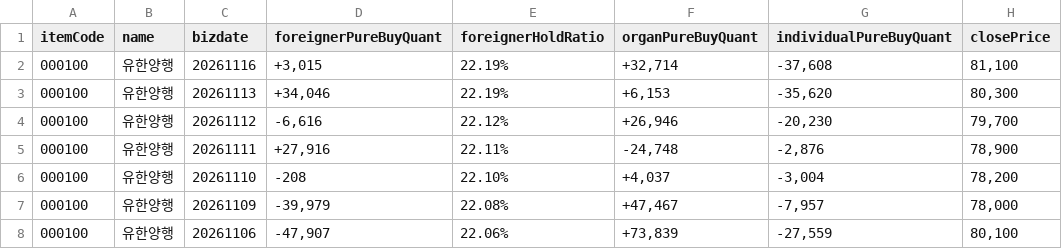
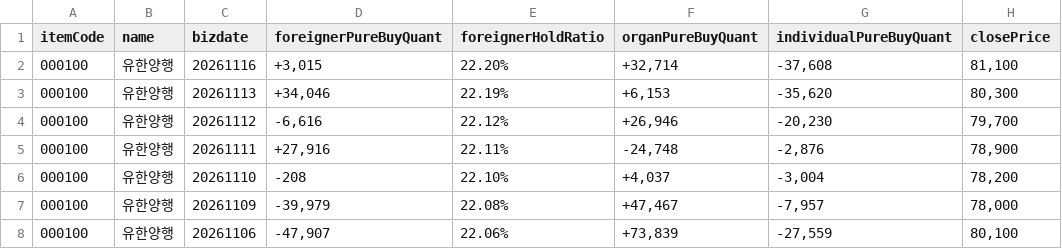
Before and after one commit to pures-lab/kal-flows, a CSV file: data/000100_naver_trend.csv, drawn as a sheet; only a part is shown; the diff names each change by its address in the sheet, - before the commit and + after, or states it on an @@ line.

Commit message:
data: flows 2026-11-17_0803

```diff
--- a/data/000100_naver_trend.csv
+++ b/data/000100_naver_trend.csv
-E2 (foreignerHoldRatio): 22.19%
+E2 (foreignerHoldRatio): 22.20%
```
Also changed, not shown: data/000150_naver_trend.csv, data/000720_naver_trend.csv, 11 other files.
